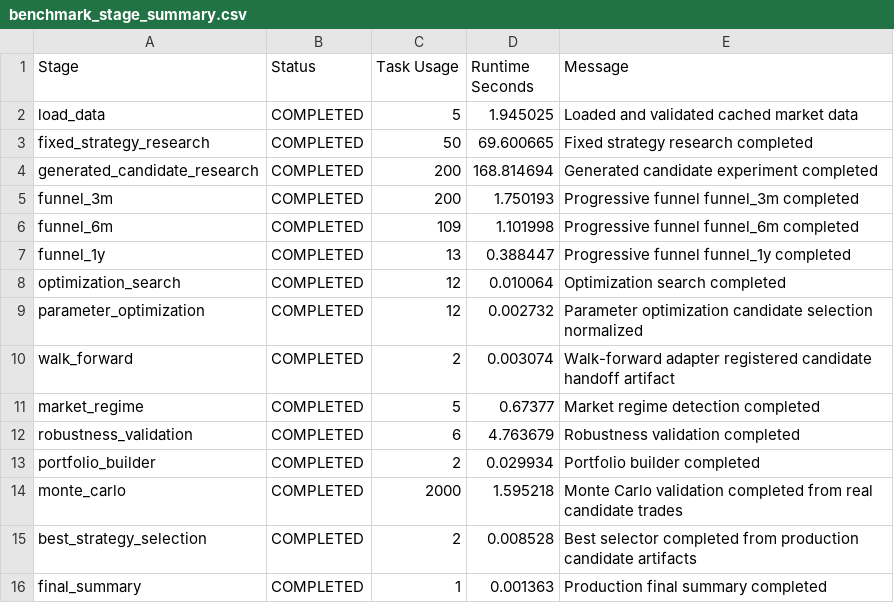
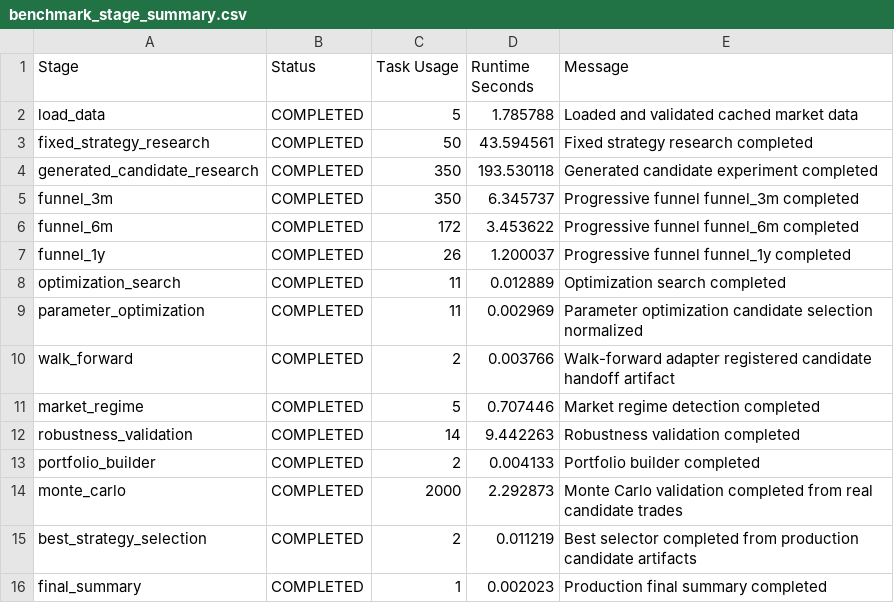
Before and after one commit to buddhikagunavardana-prog/B_Trader, a CSV file: reports/benchmark_stage_summary.csv, drawn as a sheet.

```diff
--- a/reports/benchmark_stage_summary.csv
+++ b/reports/benchmark_stage_summary.csv
@@ -1,16 +1,16 @@
 Stage,Status,Task Usage,Runtime Seconds,Message
-load_data,COMPLETED,5,1.945025,Loaded and validated cached market data
-fixed_strategy_research,COMPLETED,50,69.600665,Fixed strategy research completed
-generated_candidate_research,COMPLETED,200,168.814694,Generated candidate experiment completed
-funnel_3m,COMPLETED,200,1.750193,Progressive funnel funnel_3m completed
-funnel_6m,COMPLETED,109,1.101998,Progressive funnel funnel_6m completed
-funnel_1y,COMPLETED,13,0.388447,Progressive funnel funnel_1y completed
-optimization_search,COMPLETED,12,0.010064,Optimization search completed
-parameter_optimization,COMPLETED,12,0.002732,Parameter optimization candidate selection normalized
-walk_forward,COMPLETED,2,0.003074,Walk-forward adapter registered candidate handoff artifact
-market_regime,COMPLETED,5,0.67377,Market regime detection completed
-robustness_validation,COMPLETED,6,4.763679,Robustness validation completed
-portfolio_builder,COMPLETED,2,0.029934,Portfolio builder completed
-monte_carlo,COMPLETED,2000,1.595218,Monte Carlo validation completed from real candidate trades
-best_strategy_selection,COMPLETED,2,0.008528,Best selector completed from production candidate artifacts
-final_summary,COMPLETED,1,0.001363,Production final summary completed
+load_data,COMPLETED,5,1.785788,Loaded and validated cached market data
+fixed_strategy_research,COMPLETED,50,43.594561,Fixed strategy research completed
+generated_candidate_research,COMPLETED,350,193.530118,Generated candidate experiment completed
+funnel_3m,COMPLETED,350,6.345737,Progressive funnel funnel_3m completed
+funnel_6m,COMPLETED,172,3.453622,Progressive funnel funnel_6m completed
+funnel_1y,COMPLETED,26,1.200037,Progressive funnel funnel_1y completed
+optimization_search,COMPLETED,11,0.012889,Optimization search completed
+parameter_optimization,COMPLETED,11,0.002969,Parameter optimization candidate selection normalized
+walk_forward,COMPLETED,2,0.003766,Walk-forward adapter registered candidate handoff artifact
+market_regime,COMPLETED,5,0.707446,Market regime detection completed
+robustness_validation,COMPLETED,14,9.442263,Robustness validation completed
+portfolio_builder,COMPLETED,2,0.004133,Portfolio builder completed
+monte_carlo,COMPLETED,2000,2.292873,Monte Carlo validation completed from real candidate trades
+best_strategy_selection,COMPLETED,2,0.011219,Best selector completed from production candidate artifacts
+final_summary,COMPLETED,1,0.002023,Production final summary completed
```
Also changed, not shown: 16 other files.
